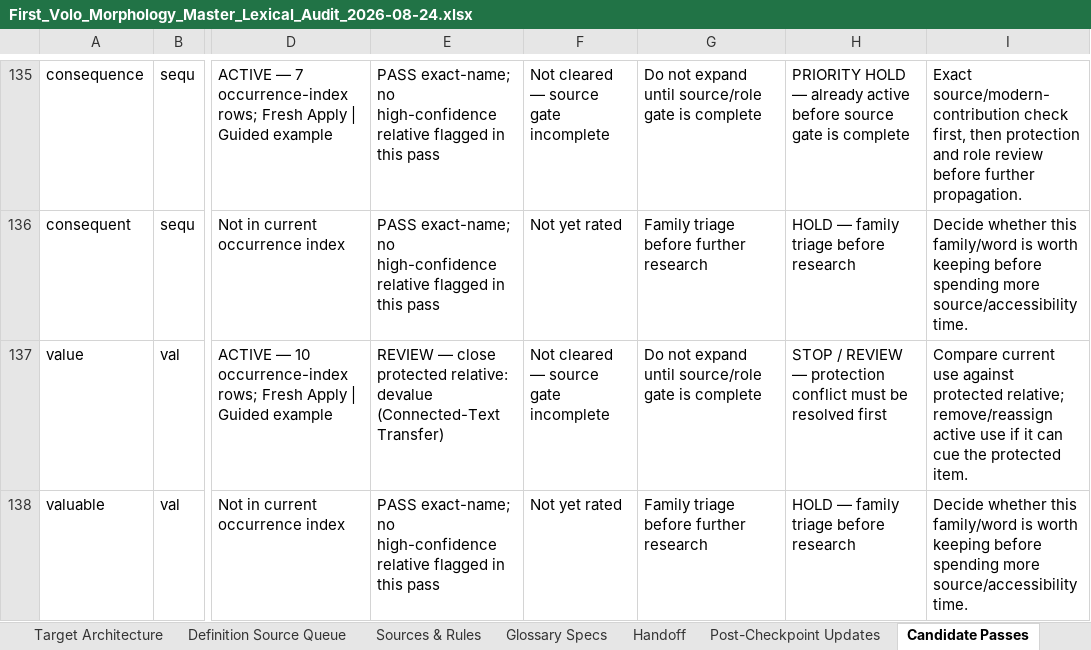
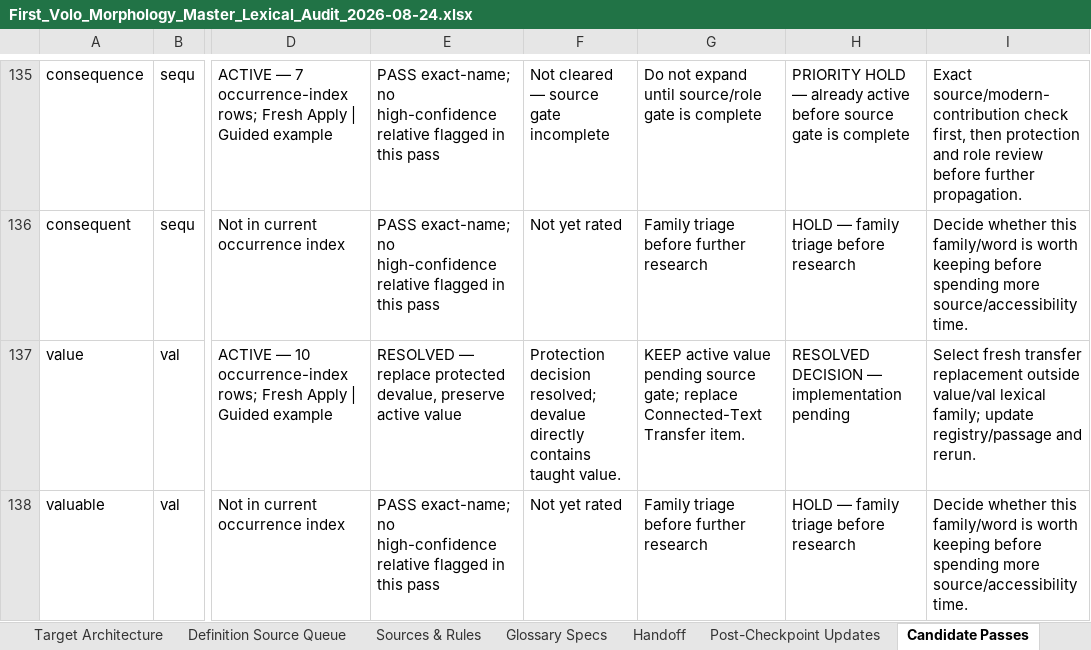
Before and after one commit to firstvololearning-ctrl/First-Volo-Morphology, an Excel workbook: audits/lexical/First_Volo_Morphology_Master_Lexical_Audit_2026-08-24.xlsx, sheet Candidate Passes, drawn as a sheet; only a part is shown, gaps mark what is left out; values as stored, in another font and other column widths than the file's, no borders; conditional formats not drawn; the diff covers the shown part only; the diff names each change by its address in the sheet, - before the commit and + after, or states it on an @@ line.

Commit message:
Resolve active lexical protection conflicts

```diff
--- a/audits/lexical/First_Volo_Morphology_Master_Lexical_Audit_2026-08-24.xlsx (sheet Candidate Passes)
+++ b/audits/lexical/First_Volo_Morphology_Master_Lexical_Audit_2026-08-24.xlsx (sheet Candidate Passes)
-E137: REVIEW — close protected relative: devalue (Connected-Text Transfer)
+E137: RESOLVED — replace protected devalue, preserve active value
-F137: Not cleared — source gate incomplete
+F137: Protection decision resolved; devalue directly contains taught value.
-G137: Do not expand until source/role gate is complete
+G137: KEEP active value pending source gate; replace Connected-Text Transfer item.
-H137: STOP / REVIEW — protection conflict must be resolved first
+H137: RESOLVED DECISION — implementation pending
-I137: Compare current use against protected relative; remove/reassign active use if it can cue the protected item.
+I137: Select fresh transfer replacement outside value/val lexical family; update registry/passage and rerun.
```
Also changed, not shown: 1 added row, 1 removed row and 25 edited cells elsewhere in this sheet, sheet Candidate Gate, sheet Dashboard, sheet Master Words, sheet Handoff, sheet Post-Checkpoint Updates, other sheet tabs.
